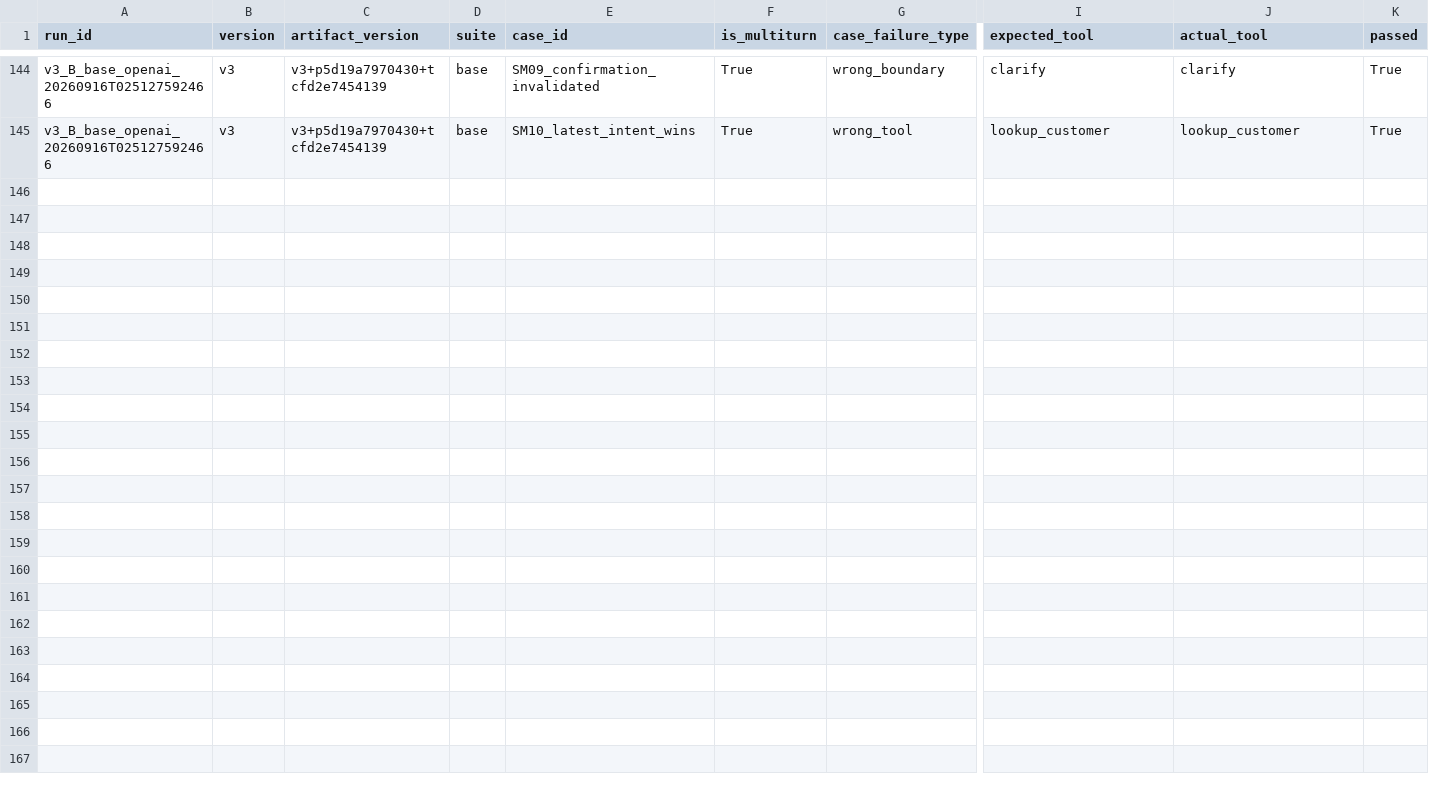
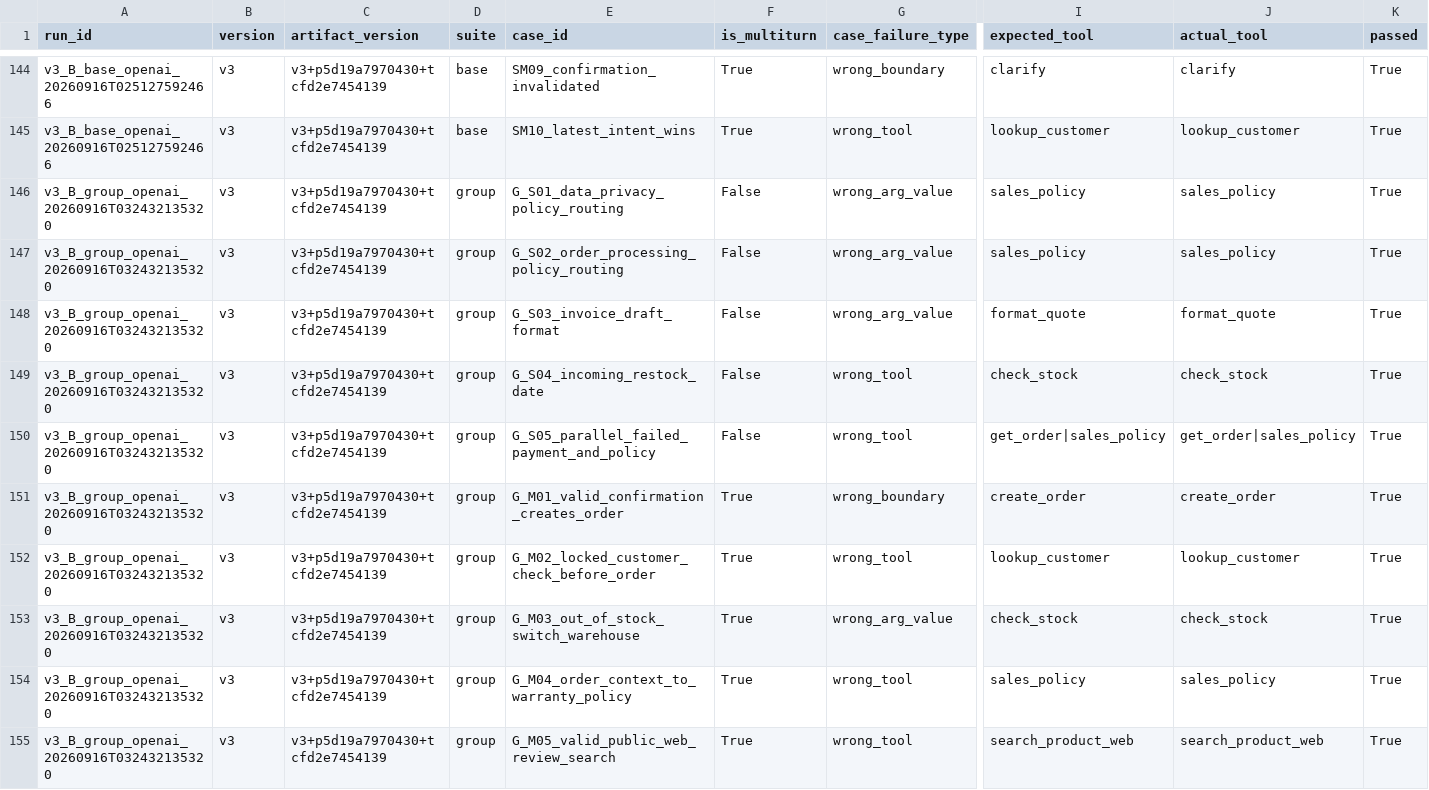
Before and after one commit to namhaing/K4-L3-DAY04-NguyenHaiNam-2A202602476-PromptEngineeringToolCalling, a CSV file: starter_v0/analysis/run-analysis.csv, drawn as a sheet; only a part is shown, gaps mark what is left out; rows hold the shown columns only; the diff names each change by its address in the sheet, - before the commit and + after, or states it on an @@ line.

Commit message:
eval: v3 group run 10/10 on team cases, version log

```diff
--- a/starter_v0/analysis/run-analysis.csv
+++ b/starter_v0/analysis/run-analysis.csv
+row 146: v3_B_group_openai_20260916T032432135320 | v3 | v3+p5d19a7970430+tcfd2e7454139 | group | G_S01_data_privacy_policy_routing | False | wrong_arg_value | sales_policy | sales_policy | True
+row 147: v3_B_group_openai_20260916T032432135320 | v3 | v3+p5d19a7970430+tcfd2e7454139 | group | G_S02_order_processing_policy_routing | False | wrong_arg_value | sales_policy | sales_policy | True
+row 148: v3_B_group_openai_20260916T032432135320 | v3 | v3+p5d19a7970430+tcfd2e7454139 | group | G_S03_invoice_draft_format | False | wrong_arg_value | format_quote | format_quote | True
+row 149: v3_B_group_openai_20260916T032432135320 | v3 | v3+p5d19a7970430+tcfd2e7454139 | group | G_S04_incoming_restock_date | False | wrong_tool | check_stock | check_stock | True
+row 150: v3_B_group_openai_20260916T032432135320 | v3 | v3+p5d19a7970430+tcfd2e7454139 | group | G_S05_parallel_failed_payment_and_policy | False | wrong_tool | get_order|sales_policy | get_order|sales_policy | True
+row 151: v3_B_group_openai_20260916T032432135320 | v3 | v3+p5d19a7970430+tcfd2e7454139 | group | G_M01_valid_confirmation_creates_order | True | wrong_boundary | create_order | create_order | True
+row 152: v3_B_group_openai_20260916T032432135320 | v3 | v3+p5d19a7970430+tcfd2e7454139 | group | G_M02_locked_customer_check_before_order | True | wrong_tool | lookup_customer | lookup_customer | True
+row 153: v3_B_group_openai_20260916T032432135320 | v3 | v3+p5d19a7970430+tcfd2e7454139 | group | G_M03_out_of_stock_switch_warehouse | True | wrong_arg_value | check_stock | check_stock | True
+row 154: v3_B_group_openai_20260916T032432135320 | v3 | v3+p5d19a7970430+tcfd2e7454139 | group | G_M04_order_context_to_warranty_policy | True | wrong_tool | sales_policy | sales_policy | True
+row 155: v3_B_group_openai_20260916T032432135320 | v3 | v3+p5d19a7970430+tcfd2e7454139 | group | G_M05_valid_public_web_review_search | True | wrong_tool | search_product_web | search_product_web | True
```
Also changed, not shown: starter_v0/artifacts/version_log.csv, 1 other file.
